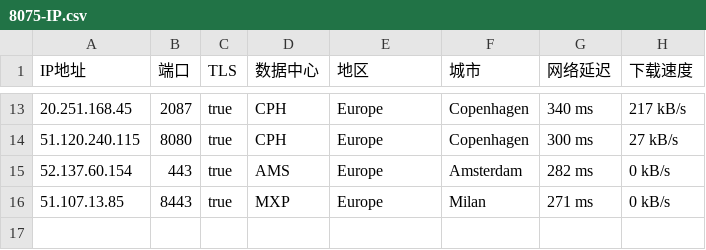
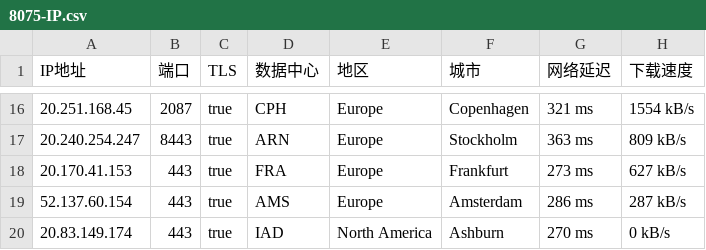
Before and after one commit to jyucoeng/cf-csv, a CSV file: csv/8075-IP.csv, drawn as a sheet; only a part is shown, gaps mark what is left out; the diff covers the shown part only.

```diff
--- a/csv/8075-IP.csv
+++ b/csv/8075-IP.csv
@@ -13,4 +16,5 @@
-20.251.168.45,2087,true,CPH,Europe,Copenhagen,340 ms,217 kB/s
-51.120.240.115,8080,true,CPH,Europe,Copenhagen,300 ms,27 kB/s
-52.137.60.154,443,true,AMS,Europe,Amsterdam,282 ms,0 kB/s
-51.107.13.85,8443,true,MXP,Europe,Milan,271 ms,0 kB/s
+20.251.168.45,2087,true,CPH,Europe,Copenhagen,321 ms,1554 kB/s
+20.240.254.247,8443,true,ARN,Europe,Stockholm,363 ms,809 kB/s
+20.170.41.153,443,true,FRA,Europe,Frankfurt,273 ms,627 kB/s
+52.137.60.154,443,true,AMS,Europe,Amsterdam,286 ms,287 kB/s
+20.83.149.174,443,true,IAD,North America,Ashburn,270 ms,0 kB/s
```
Also changed, not shown: 6 added rows, 3 removed rows and 22 edited cells elsewhere in this file, csv/16509-IP.csv, csv/31898-IP.csv, 2 other files.
